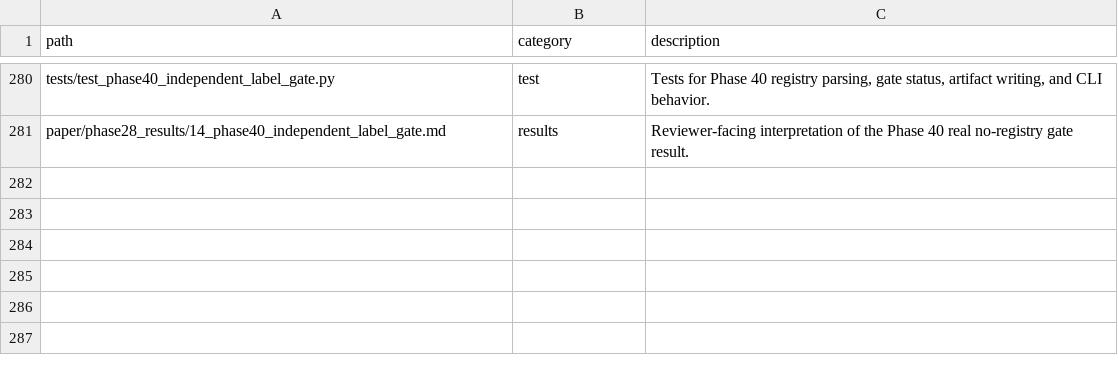
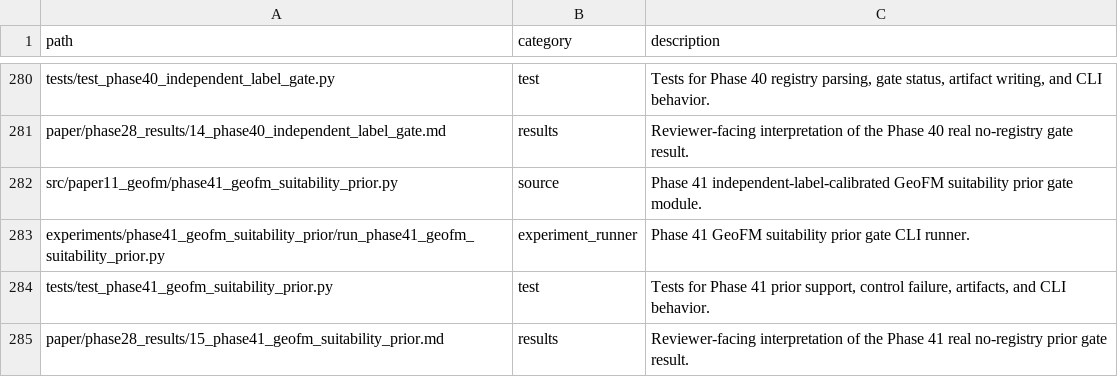
Before and after one commit to zhouning/paper11-geofm-farmland-suitability-rl, a TSV file: reproducibility/FILE_MANIFEST.tsv, drawn as a sheet; only a part is shown, gaps mark what is left out.

Commit message:
docs: update Paper11 gate after Phase 41

```diff
--- a/reproducibility/FILE_MANIFEST.tsv
+++ b/reproducibility/FILE_MANIFEST.tsv
@@ -281 +281,5 @@ tests/test_phase40_independent_label_gate.py	test	Tests for Phase 40 registry pa
 paper/phase28_results/14_phase40_independent_label_gate.md	results	Reviewer-facing interpretation of the Phase 40 real no-registry gate result.
+src/paper11_geofm/phase41_geofm_suitability_prior.py	source	Phase 41 independent-label-calibrated GeoFM suitability prior gate module.
+experiments/phase41_geofm_suitability_prior/run_phase41_geofm_suitability_prior.py	experiment_runner	Phase 41 GeoFM suitability prior gate CLI runner.
+tests/test_phase41_geofm_suitability_prior.py	test	Tests for Phase 41 prior support, control failure, artifacts, and CLI behavior.
+paper/phase28_results/15_phase41_geofm_suitability_prior.md	results	Reviewer-facing interpretation of the Phase 41 real no-registry prior gate result.
```
Also changed, not shown: 4 other files.
